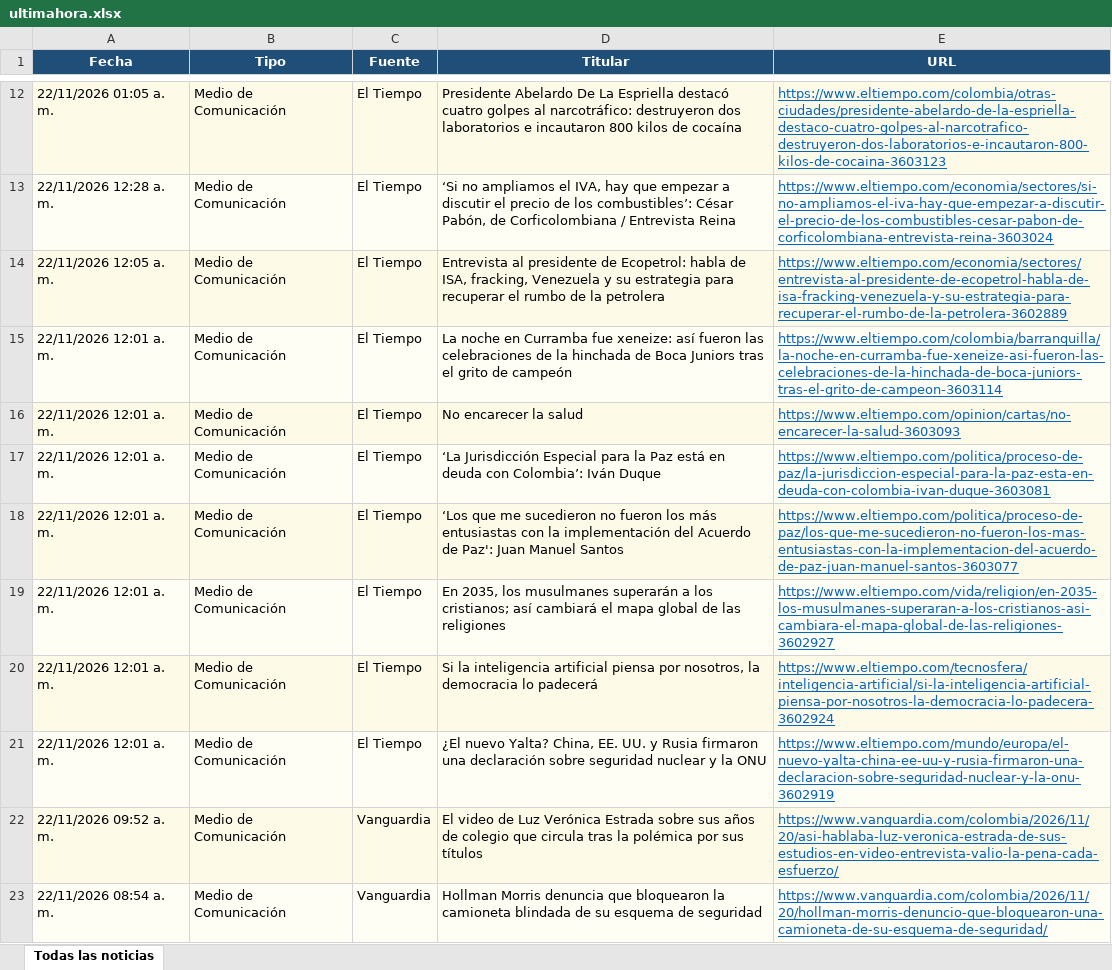
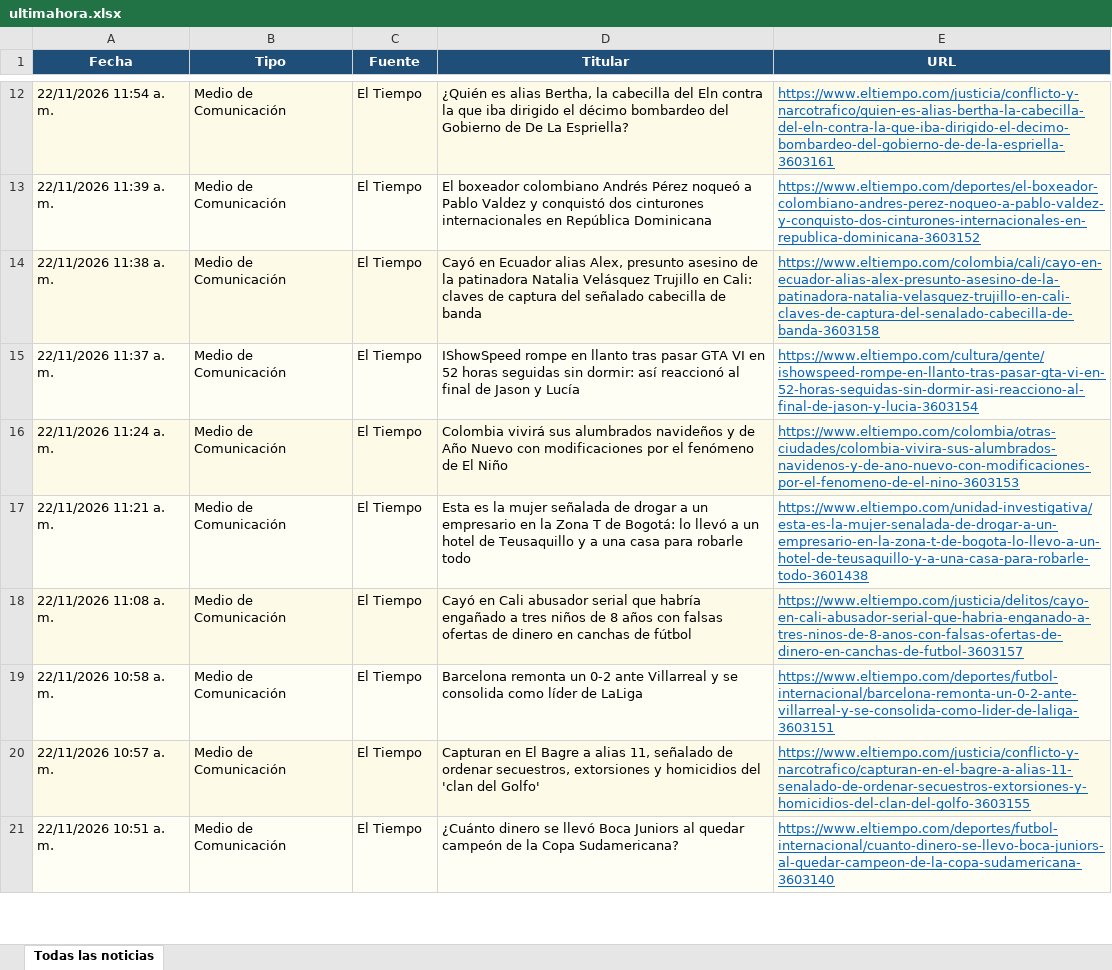
Before and after one commit to kevin961312/UltimaHora, an Excel workbook: docs/ultimahora.xlsx, sheet Todas las noticias, drawn as a sheet; only a part is shown, gaps mark what is left out; values as stored, in another font and other column widths than the file's, no borders; removed rows and columns are numbered as before the commit, all else as after; the diff covers the shown part only; the diff names each change by its address in the sheet, - before the commit and + after, or states it on an @@ line.

```diff
--- a/docs/ultimahora.xlsx (sheet Todas las noticias)
+++ b/docs/ultimahora.xlsx (sheet Todas las noticias)
-A12 (Fecha): 22/11/2026 01:05 a. m.
+A12 (Fecha): 22/11/2026 11:54 a. m.
-D12 (Titular): Presidente Abelardo De La Espriella destacó cuatro golpes al narcotráfico: destruyeron dos laboratorios e incautaron 800 kilos de cocaína
+D12 (Titular): ¿Quién es alias Bertha, la cabecilla del Eln contra la que iba dirigido el décimo bombardeo del Gobierno de De La Espriella?
-E12 (URL): https://www.eltiempo.com/colombia/otras-ciudades/presidente-abelardo-de-la-espriella-destaco-cuatro-golpes-al-narcotrafico-destruyeron-dos-laboratorios-e-incautaron-800-kilos-de-cocaina-3603123
+E12 (URL): https://www.eltiempo.com/justicia/conflicto-y-narcotrafico/quien-es-alias-bertha-la-cabecilla-del-eln-contra-la-que-iba-dirigido-el-decimo-bombardeo-del-gobierno-de-de-la-espriella-3603161
-A13 (Fecha): 22/11/2026 12:28 a. m.
+A13 (Fecha): 22/11/2026 11:39 a. m.
-D13 (Titular): ‘Si no ampliamos el IVA, hay que empezar a discutir el precio de los combustibles’: César Pabón, de Corficolombiana / Entrevista Reina
+D13 (Titular): El boxeador colombiano Andrés Pérez noqueó a Pablo Valdez y conquistó dos cinturones internacionales en República Dominicana
-E13 (URL): https://www.eltiempo.com/economia/sectores/si-no-ampliamos-el-iva-hay-que-empezar-a-discutir-el-precio-de-los-combustibles-cesar-pabon-de-corficolombiana-entrevista-reina-3603024
+E13 (URL): https://www.eltiempo.com/deportes/el-boxeador-colombiano-andres-perez-noqueo-a-pablo-valdez-y-conquisto-dos-cinturones-internacionales-en-republica-dominicana-3603152
-A14 (Fecha): 22/11/2026 12:05 a. m.
+A14 (Fecha): 22/11/2026 11:38 a. m.
-D14 (Titular): Entrevista al presidente de Ecopetrol: habla de ISA, fracking, Venezuela y su estrategia para recuperar el rumbo de la petrolera
+D14 (Titular): Cayó en Ecuador alias Alex, presunto asesino de la patinadora Natalia Velásquez Trujillo en Cali: claves de captura del señalado cabecilla de banda
-E14 (URL): https://www.eltiempo.com/economia/sectores/entrevista-al-presidente-de-ecopetrol-habla-de-isa-fracking-venezuela-y-su-estrategia-para-recuperar-el-rumbo-de-la-petrolera-3602889
+E14 (URL): https://www.eltiempo.com/colombia/cali/cayo-en-ecuador-alias-alex-presunto-asesino-de-la-patinadora-natalia-velasquez-trujillo-en-cali-claves-de-captura-del-senalado-cabecilla-de-banda-3603158
-A15 (Fecha): 22/11/2026 12:01 a. m.
+A15 (Fecha): 22/11/2026 11:37 a. m.
-D15 (Titular): La noche en Curramba fue xeneize: así fueron las celebraciones de la hinchada de Boca Juniors tras el grito de campeón
+D15 (Titular): IShowSpeed rompe en llanto tras pasar GTA VI en 52 horas seguidas sin dormir: así reaccionó al final de Jason y Lucía
-E15 (URL): https://www.eltiempo.com/colombia/barranquilla/la-noche-en-curramba-fue-xeneize-asi-fueron-las-celebraciones-de-la-hinchada-de-boca-juniors-tras-el-grito-de-campeon-3603114
+E15 (URL): https://www.eltiempo.com/cultura/gente/ishowspeed-rompe-en-llanto-tras-pasar-gta-vi-en-52-horas-seguidas-sin-dormir-asi-reacciono-al-final-de-jason-y-lucia-3603154
-A16 (Fecha): 22/11/2026 12:01 a. m.
+A16 (Fecha): 22/11/2026 11:24 a. m.
-D16 (Titular): No encarecer la salud
+D16 (Titular): Colombia vivirá sus alumbrados navideños y de Año Nuevo con modificaciones por el fenómeno de El Niño
-E16 (URL): https://www.eltiempo.com/opinion/cartas/no-encarecer-la-salud-3603093
+E16 (URL): https://www.eltiempo.com/colombia/otras-ciudades/colombia-vivira-sus-alumbrados-navidenos-y-de-ano-nuevo-con-modificaciones-por-el-fenomeno-de-el-nino-3603153
-A17 (Fecha): 22/11/2026 12:01 a. m.
+A17 (Fecha): 22/11/2026 11:21 a. m.
-D17 (Titular): ‘La Jurisdicción Especial para la Paz está en deuda con Colombia’: Iván Duque
+D17 (Titular): Esta es la mujer señalada de drogar a un empresario en la Zona T de Bogotá: lo llevó a un hotel de Teusaquillo y a una casa para robarle todo
-E17 (URL): https://www.eltiempo.com/politica/proceso-de-paz/la-jurisdiccion-especial-para-la-paz-esta-en-deuda-con-colombia-ivan-duque-3603081
+E17 (URL): https://www.eltiempo.com/unidad-investigativa/esta-es-la-mujer-senalada-de-drogar-a-un-empresario-en-la-zona-t-de-bogota-lo-llevo-a-un-hotel-de-teusaquillo-y-a-una-casa-para-robarle-todo-3601438
-A18 (Fecha): 22/11/2026 12:01 a. m.
+A18 (Fecha): 22/11/2026 11:08 a. m.
-D18 (Titular): ‘Los que me sucedieron no fueron los más entusiastas con la implementación del Acuerdo de Paz': Juan Manuel Santos
+D18 (Titular): Cayó en Cali abusador serial que habría engañado a tres niños de 8 años con falsas ofertas de dinero en canchas de fútbol
-E18 (URL): https://www.eltiempo.com/politica/proceso-de-paz/los-que-me-sucedieron-no-fueron-los-mas-entusiastas-con-la-implementacion-del-acuerdo-de-paz-juan-manuel-santos-3603077
+E18 (URL): https://www.eltiempo.com/justicia/delitos/cayo-en-cali-abusador-serial-que-habria-enganado-a-tres-ninos-de-8-anos-con-falsas-ofertas-de-dinero-en-canchas-de-futbol-3603157
-A19 (Fecha): 22/11/2026 12:01 a. m.
+A19 (Fecha): 22/11/2026 10:58 a. m.
-D19 (Titular): En 2035, los musulmanes superarán a los cristianos; así cambiará el mapa global de las religiones
+D19 (Titular): Barcelona remonta un 0-2 ante Villarreal y se consolida como líder de LaLiga
-E19 (URL): https://www.eltiempo.com/vida/religion/en-2035-los-musulmanes-superaran-a-los-cristianos-asi-cambiara-el-mapa-global-de-las-religiones-3602927
+E19 (URL): https://www.eltiempo.com/deportes/futbol-internacional/barcelona-remonta-un-0-2-ante-villarreal-y-se-consolida-como-lider-de-laliga-3603151
-A20 (Fecha): 22/11/2026 12:01 a. m.
+A20 (Fecha): 22/11/2026 10:57 a. m.
-D20 (Titular): Si la inteligencia artificial piensa por nosotros, la democracia lo padecerá
+D20 (Titular): Capturan en El Bagre a alias 11, señalado de ordenar secuestros, extorsiones y homicidios del 'clan del Golfo'
-E20 (URL): https://www.eltiempo.com/tecnosfera/inteligencia-artificial/si-la-inteligencia-artificial-piensa-por-nosotros-la-democracia-lo-padecera-3602924
+E20 (URL): https://www.eltiempo.com/justicia/conflicto-y-narcotrafico/capturan-en-el-bagre-a-alias-11-senalado-de-ordenar-secuestros-extorsiones-y-homicidios-del-clan-del-golfo-3603155
-A21 (Fecha): 22/11/2026 12:01 a. m.
+A21 (Fecha): 22/11/2026 10:51 a. m.
-D21 (Titular): ¿El nuevo Yalta? China, EE. UU. y Rusia firmaron una declaración sobre seguridad nuclear y la ONU
+D21 (Titular): ¿Cuánto dinero se llevó Boca Juniors al quedar campeón de la Copa Sudamericana?
-E21 (URL): https://www.eltiempo.com/mundo/europa/el-nuevo-yalta-china-ee-uu-y-rusia-firmaron-una-declaracion-sobre-seguridad-nuclear-y-la-onu-3602919
+E21 (URL): https://www.eltiempo.com/deportes/futbol-internacional/cuanto-dinero-se-llevo-boca-juniors-al-quedar-campeon-de-la-copa-sudamericana-3603140
-row 22: 22/11/2026 09:52 a. m. | Medio de Comunicación | Vanguardia | El video de Luz Verónica Estrada sobre sus años de colegio que circula tras la polémica por sus títulos | https://www.vanguardia.com/colombia/2026/11/20/asi-hablaba-luz-veronica-estrada-de-sus-estudios-en-video-entrevista-valio-la-pena-cada-esfuerzo/
-row 23: 22/11/2026 08:54 a. m. | Medio de Comunicación | Vanguardia | Hollman Morris denuncia que bloquearon la camioneta blindada de su esquema de seguridad | https://www.vanguardia.com/colombia/2026/11/20/hollman-morris-denuncio-que-bloquearon-una-camioneta-de-su-esquema-de-seguridad/
```
Also changed, not shown: 143 added rows, 134 removed rows, 13 moved rows and 126 edited cells elsewhere in this sheet, 1 other file.
